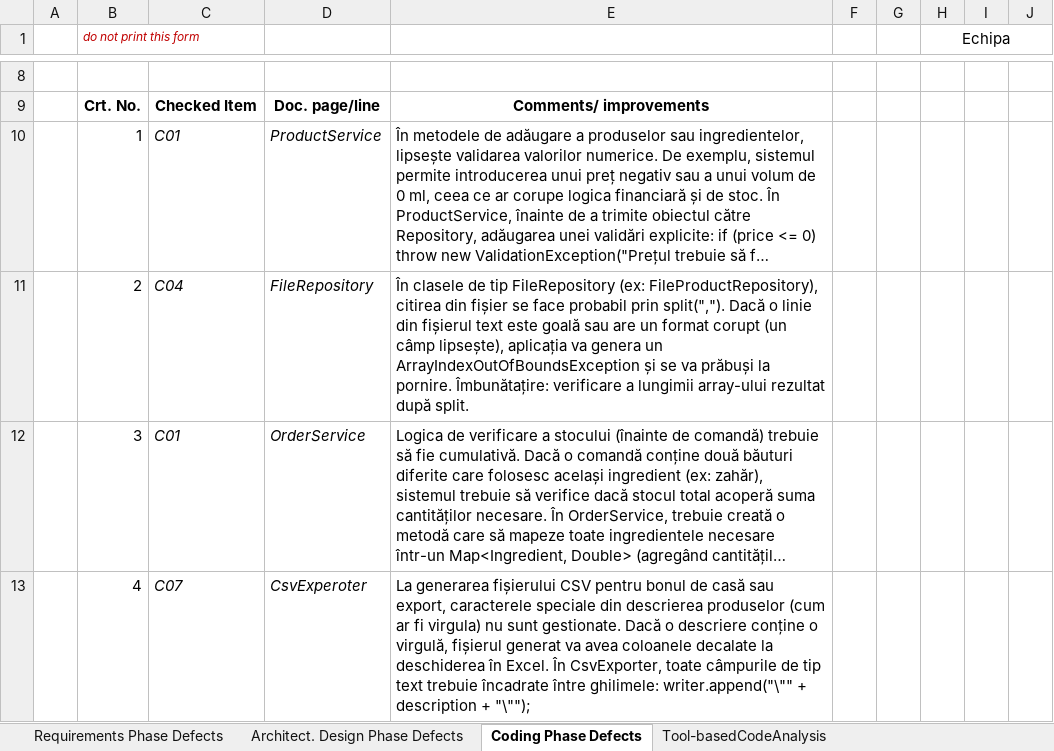
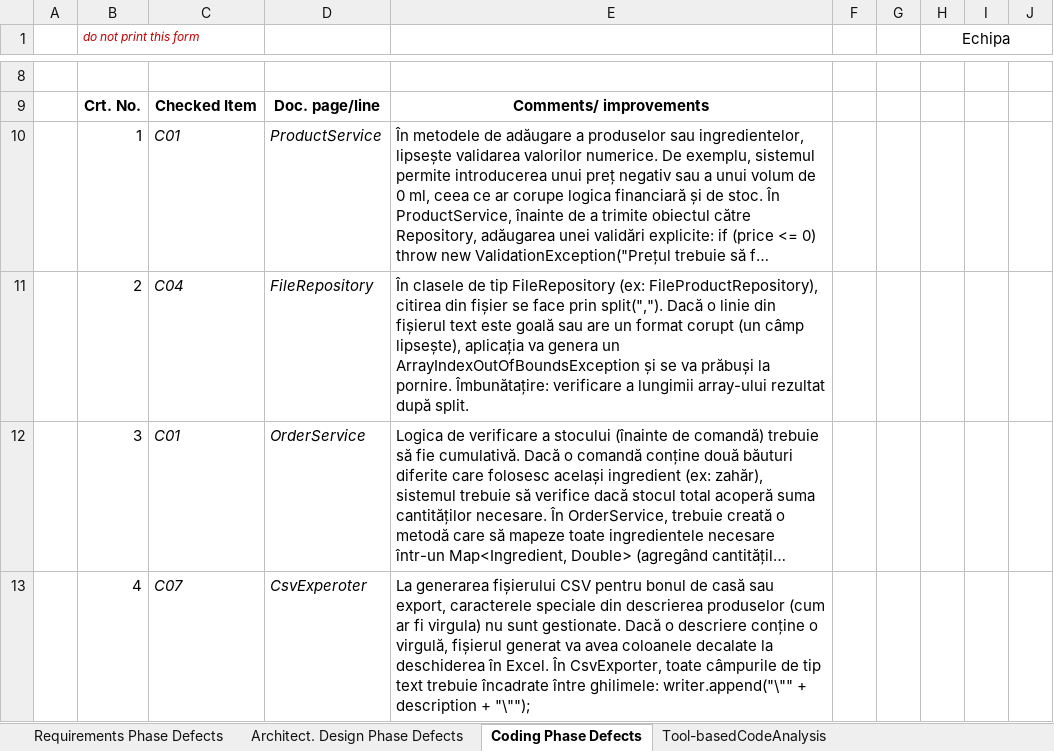
Before and after one commit to CristiG21/Lab-VVSS---Echipa-AM16, an Excel workbook: docs/Lab01/Lab01_ReviewReport.xlsx, sheet Coding Phase Defects, drawn as a sheet; only a part is shown, gaps mark what is left out; long unchanged cells end in …; values as stored, in another font and other column widths than the file's, no borders; the diff names each change by its address in the sheet, - before the commit and + after, or states it on an @@ line.

```diff
--- a/docs/Lab01/Lab01_ReviewReport.xlsx (sheet Coding Phase Defects)
+++ b/docs/Lab01/Lab01_ReviewReport.xlsx (sheet Coding Phase Defects)
-E11: …se face probabil prin split(",").…
+E11: …se face prin split(",").…
```
Also changed, not shown: sheet Architect. Design Phase Defects, 1 other file.
